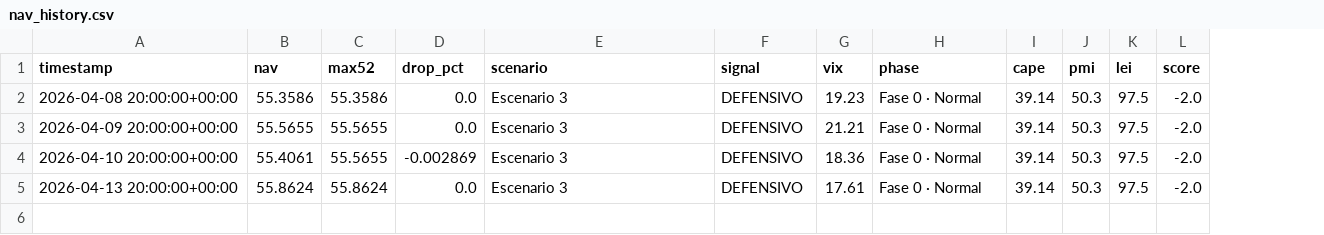
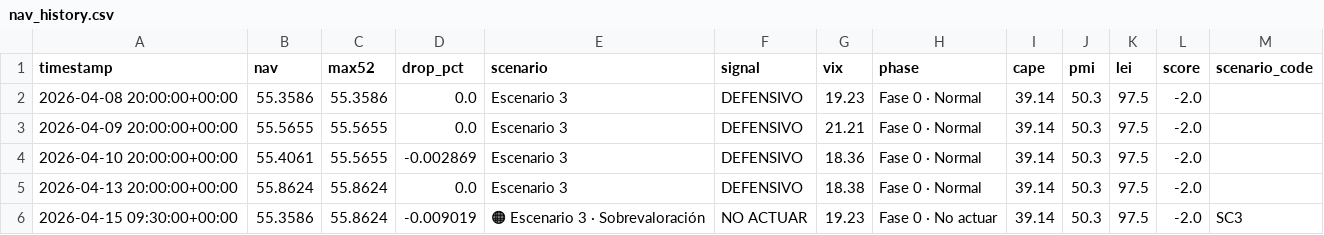
Before and after one commit to franciscosaezgutierrez/public-core, a CSV file: data/nav_history.csv, drawn as a sheet; the diff names each change by its address in the sheet, - before the commit and + after, or states it on an @@ line.

```diff
--- a/data/nav_history.csv
+++ b/data/nav_history.csv
+column M (scenario_code), empty
-G5 (vix): 17.61
+G5 (vix): 18.38
+row 6: 2026-04-15 09:30:00+00:00 | 55.3586 | 55.8624 | -0.009019 | 🟠 Escenario 3 · Sobrevaloración | NO ACTUAR | 19.23 | Fase 0 · No actuar | 39.14 | 50.3 | 97.5 | -2.0 | SC3
```
Also changed, not shown: 2 other files.
